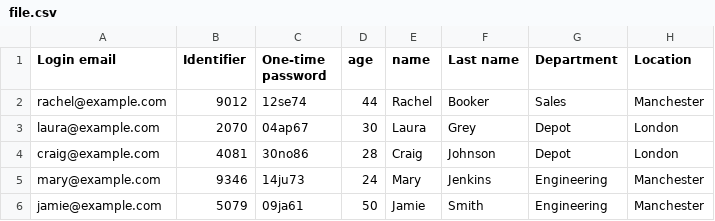
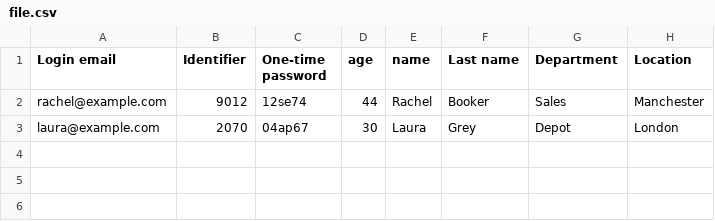
Before and after one commit to q100vmike/job4j_design, a CSV file: data/file.csv, drawn as a sheet.

```diff
--- a/data/file.csv
+++ b/data/file.csv
@@ -3,4 +3 @@ rachel@example.com;9012;12se74;44;Rachel;Booker;Sales;Manchester
 laura@example.com;2070;04ap67;30;Laura;Grey;Depot;London
-craig@example.com;4081;30no86;28;Craig;Johnson;Depot;London
-mary@example.com;9346;14ju73;24;Mary;Jenkins;Engineering;Manchester
-jamie@example.com;5079;09ja61;50;Jamie;Smith;Engineering;Manchester
```
Also changed, not shown: 1 other file.
